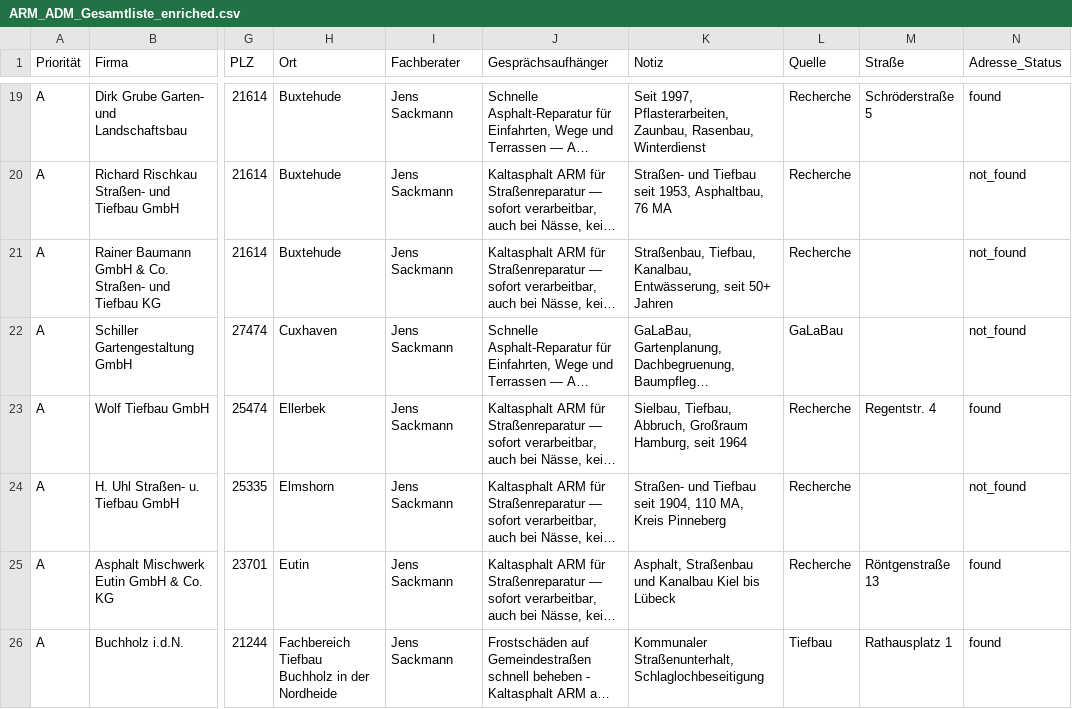
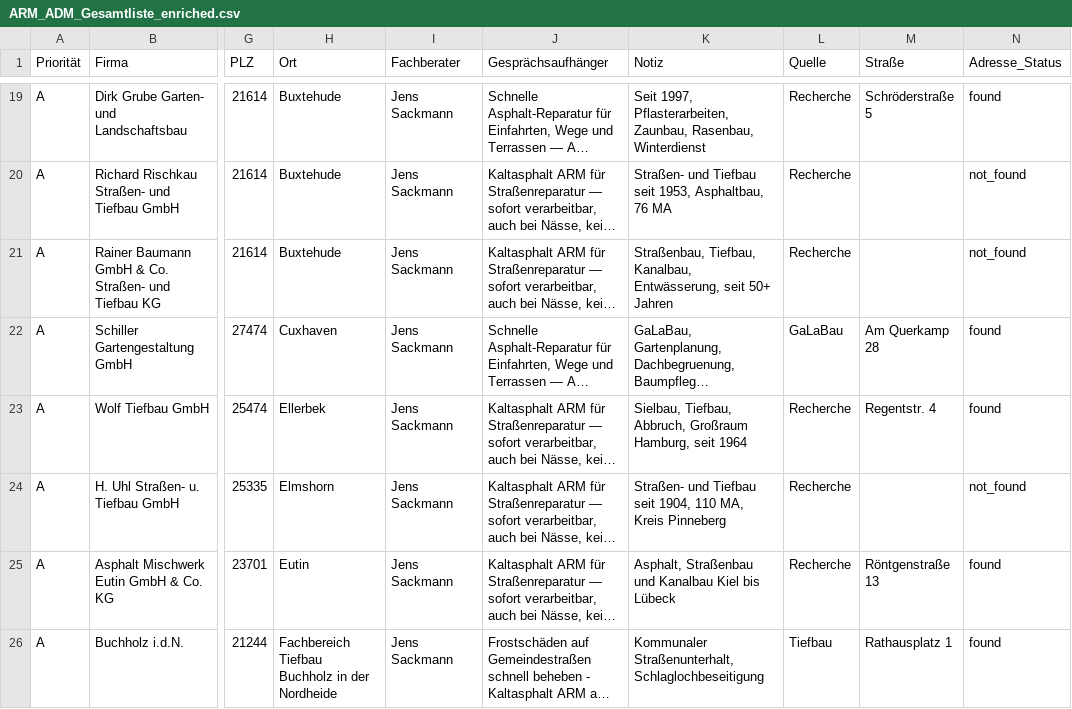
Before and after one commit to sfleischmann-3steps2/Rapid-Set-Vermarktung, a CSV file: Recherche Interessenten/ARM_ADM_Gesamtliste_enriched.csv, drawn as a sheet; only a part is shown, gaps mark what is left out; long unchanged cells end in …; the diff covers the shown part only; the diff names each change by its address in the sheet, - before the commit and + after, or states it on an @@ line.

```diff
--- a/Recherche Interessenten/ARM_ADM_Gesamtliste_enriched.csv
+++ b/Recherche Interessenten/ARM_ADM_Gesamtliste_enriched.csv
-M22 (Straße): (empty)
+M22 (Straße): Am Querkamp 28
-N22 (Adresse_Status): not_found
+N22 (Adresse_Status): found
```
Also changed, not shown: 50 edited cells elsewhere in this file, Recherche Interessenten/ARM_ADM_CRM_Import.csv, 2 other files.
